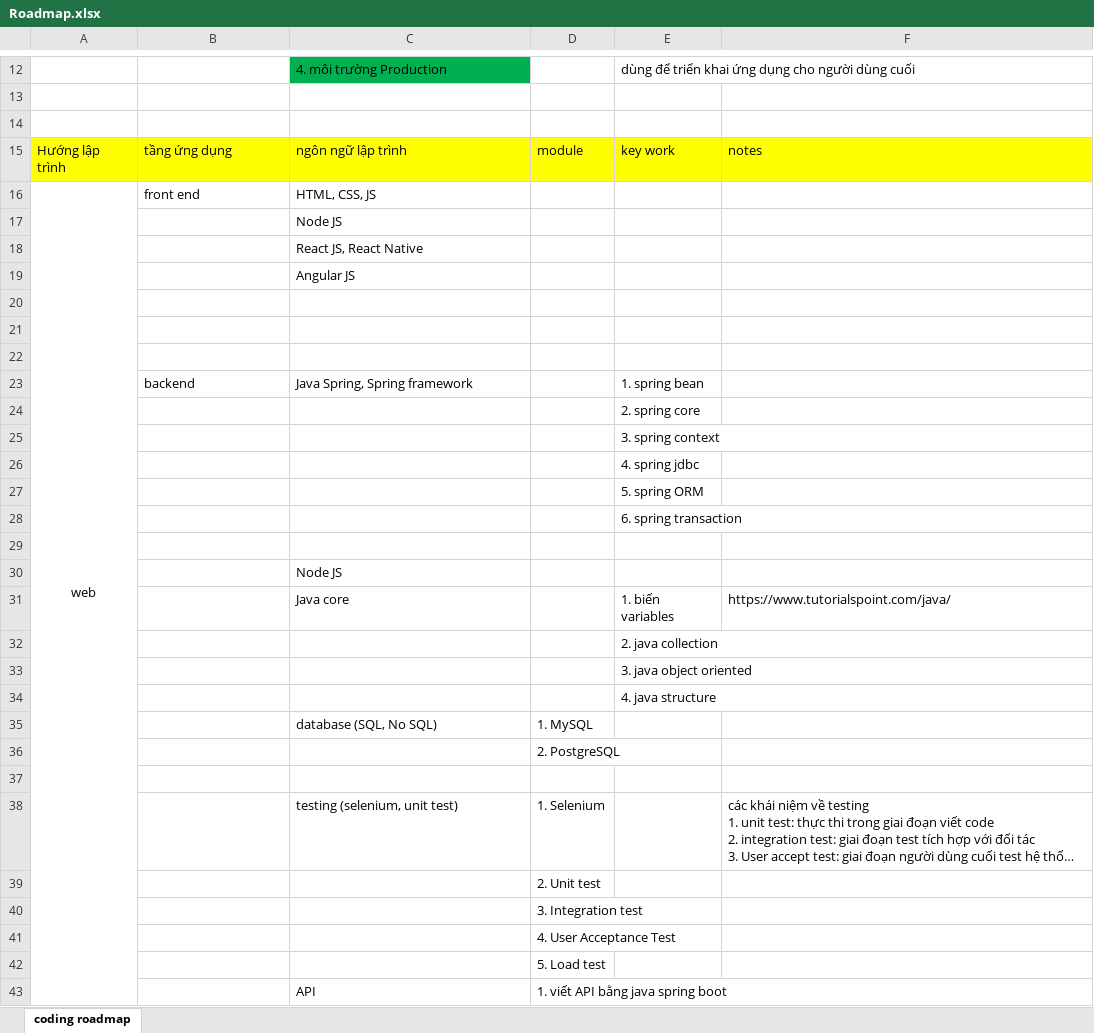
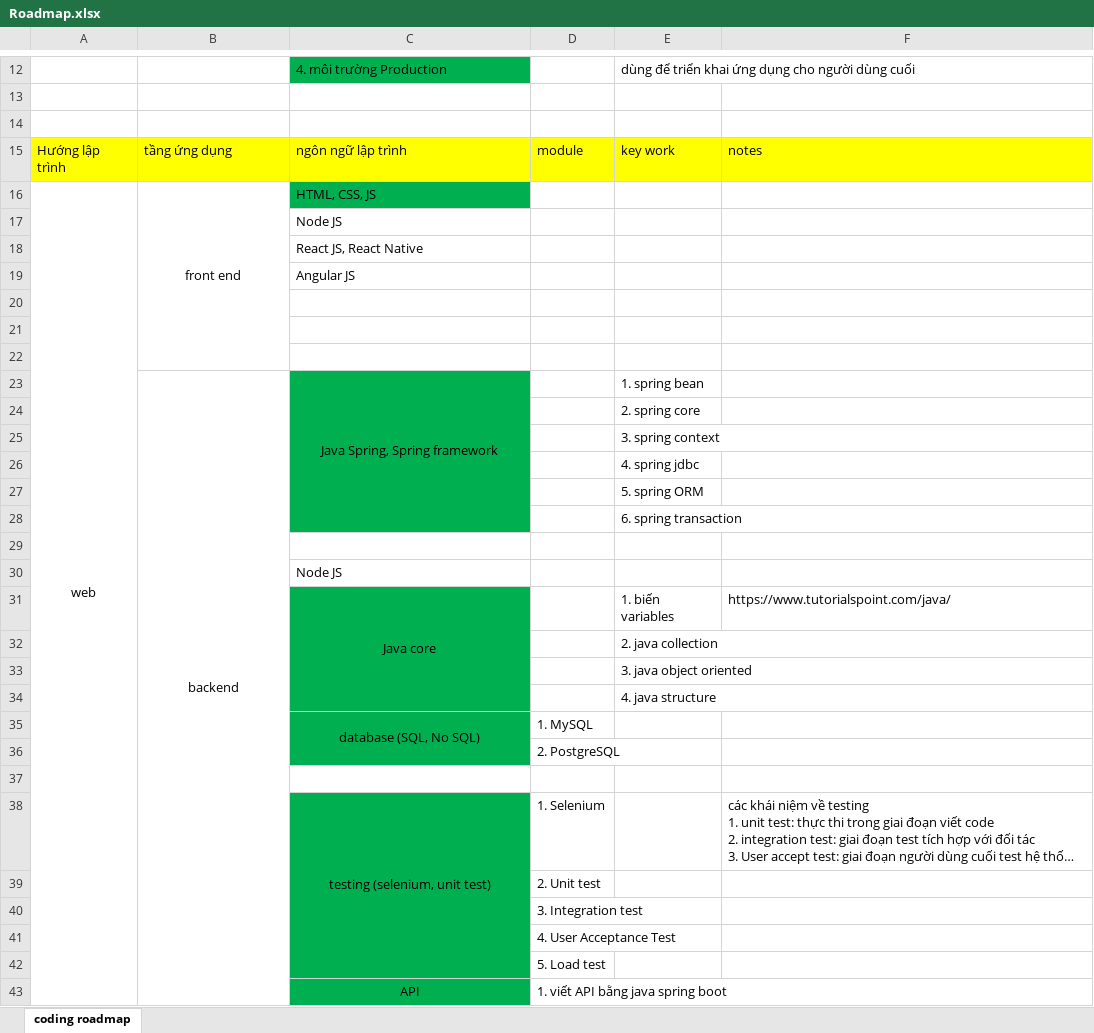
Before and after one commit to nguyen-hien-190590/master, an Excel workbook: Roadmap.xlsx, sheet coding roadmap, drawn as a sheet; only a part is shown, gaps mark what is left out; long unchanged cells end in …; values as stored, in another font and other column widths than the file's, no borders; the diff covers the shown part only; the diff names each change by its address in the sheet, - before the commit and + after, or states it on an @@ line.

Commit message:
Add files via upload

```diff
--- a/Roadmap.xlsx (sheet coding roadmap)
+++ b/Roadmap.xlsx (sheet coding roadmap)
-B16 alignment: left
+B16 alignment: center
+B16:B22 merged
-C16 fill: none
+C16 fill: #00B050
-B23:C23 alignment: left
+B23:C23 alignment: center
+B23:B49 merged
-C23:C28 fill: none
+C23:C28 fill: #00B050
+C23:C28 merged
-C31:C36 fill: none
+C31:C36 fill: #00B050
-C31 alignment: left
+C31 alignment: center
+C31:C34 merged
-C35 alignment: left
+C35 alignment: center
+C35:C36 merged
-C38:C43 fill: none
+C38:C43 fill: #00B050
-C38 alignment: left
+C38 alignment: center
+C38:C42 merged
-C43 alignment: left
+C43 alignment: center
+C43:C45 merged
```
Also changed, not shown: cell formats and merged cells elsewhere in this sheet.
